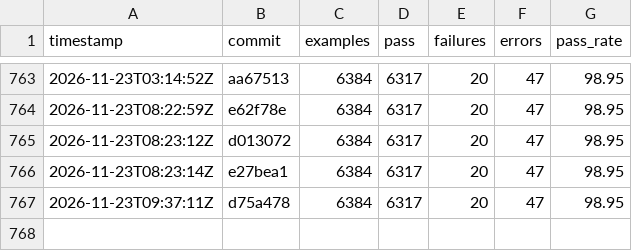
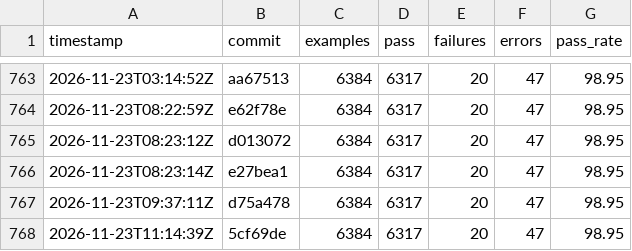
Before and after one commit to sisshiki1969/monoruby, a CSV file: library/data/history_total.csv, drawn as a sheet; only a part is shown, gaps mark what is left out.

```diff
--- a/library/data/history_total.csv
+++ b/library/data/history_total.csv
@@ -767 +767,2 @@ timestamp,commit,examples,pass,failures,errors,pass_rate
 2026-11-23T09:37:11Z,d75a478,6384,6317,20,47,98.95
+2026-11-23T11:14:39Z,5cf69de,6384,6317,20,47,98.95
```
Also changed, not shown: 2 other files.
